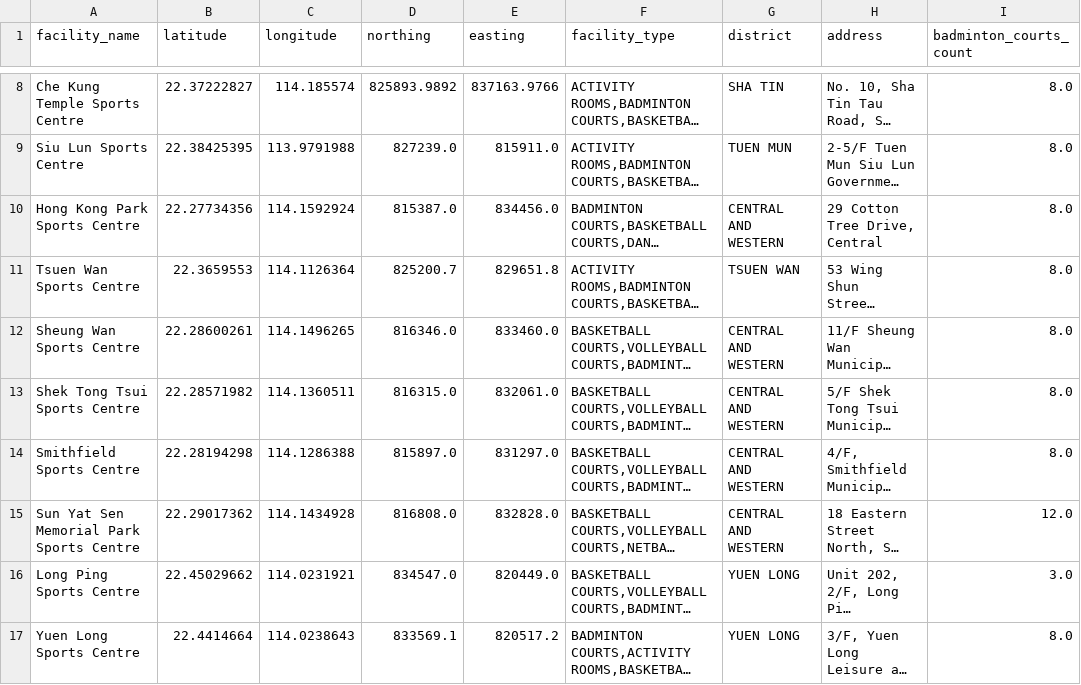
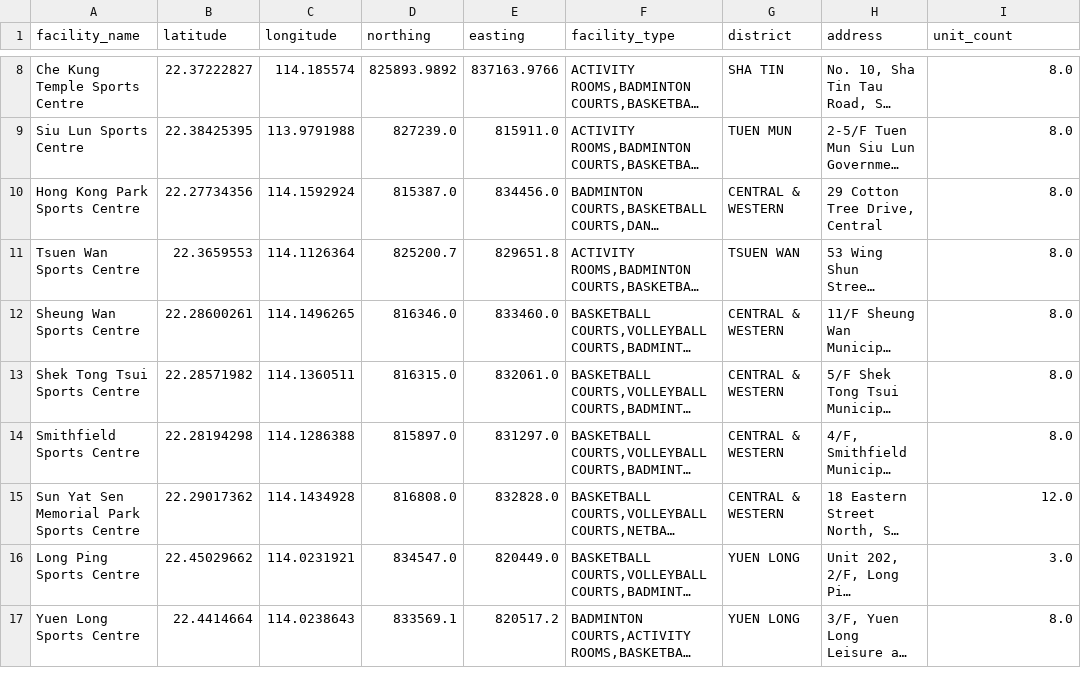
Before and after one commit to ujayden/LSGI3245-FinalProject, a CSV file: data/cleaned/stage_pre_clean/badminton_courts.csv (was data/cleaned/badminton_courts.csv), drawn as a sheet; only a part is shown, gaps mark what is left out; long unchanged cells end in …; the diff names each change by its address in the sheet, - before the commit and + after, or states it on an @@ line.

```diff
--- a/data/cleaned/badminton_courts.csv
+++ b/data/cleaned/stage_pre_clean/badminton_courts.csv
-I1: badminton_courts_count
+I1: unit_count
-G10 (district): CENTRAL AND WESTERN
+G10 (district): CENTRAL & WESTERN
-G12:G15 (district): CENTRAL AND WESTERN
+G12:G15 (district): CENTRAL & WESTERN
```
Also changed, not shown: data/cleaned/stage_pre_clean/basketball_courts.csv, data/cleaned/stage_pre_clean/fitness_rooms.csv, 25 other files.
